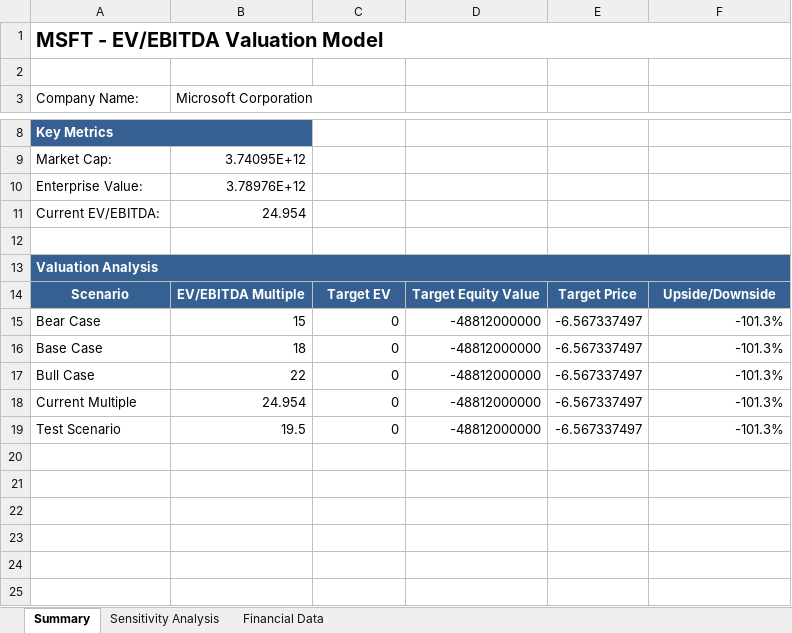
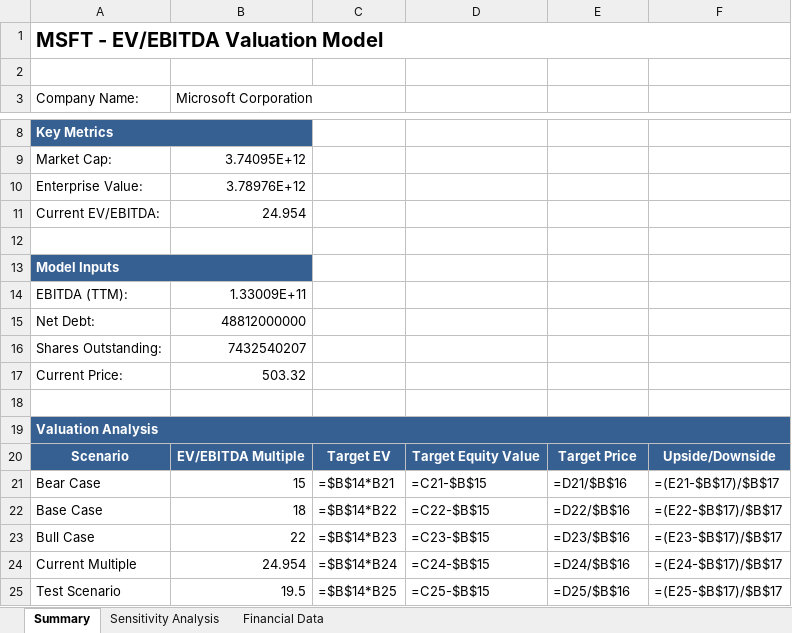
Before and after one commit to Brobertmod/equity-valuation-models, an Excel workbook: output/MSFT_ev_ebitda_model.xlsx, sheet Summary, drawn as a sheet; only a part is shown, gaps mark what is left out; values as stored, in another font and other column widths than the file's, no borders; formulas without a stored value are shown as written; addresses are those after the commit; the diff names each change by its address in the sheet, - before the commit and + after, or states it on an @@ line.

```diff
--- a/output/MSFT_ev_ebitda_model.xlsx (sheet Summary)
+++ b/output/MSFT_ev_ebitda_model.xlsx (sheet Summary)
+row 13: Model Inputs
+row 14: EBITDA (TTM): | 1.33009E+11
+row 15: Net Debt: | 48812000000
+row 16: Shares Outstanding: | 7432540207
+row 17: Current Price: | 503.32
+row 18: (empty)
-C21: 0
+C21: =$B$14*B21
-D21: -48812000000
+D21: =C21-$B$15
-E21: -6.567337497
+E21: =D21/$B$16
-F21: -101.3%
+F21: =(E21-$B$17)/$B$17
-C22: 0
+C22: =$B$14*B22
-D22: -48812000000
+D22: =C22-$B$15
-E22: -6.567337497
+E22: =D22/$B$16
-F22: -101.3%
+F22: =(E22-$B$17)/$B$17
-C23: 0
+C23: =$B$14*B23
-D23: -48812000000
+D23: =C23-$B$15
-E23: -6.567337497
+E23: =D23/$B$16
-F23: -101.3%
+F23: =(E23-$B$17)/$B$17
-C24: 0
+C24: =$B$14*B24
-D24: -48812000000
+D24: =C24-$B$15
-E24: -6.567337497
+E24: =D24/$B$16
-F24: -101.3%
+F24: =(E24-$B$17)/$B$17
-C25: 0
+C25: =$B$14*B25
-D25: -48812000000
+D25: =C25-$B$15
-E25: -6.567337497
+E25: =D25/$B$16
-F25: -101.3%
+F25: =(E25-$B$17)/$B$17
```
Also changed, not shown: sheet Financial Data, sheet Sensitivity Analysis, output/AAPL_dcf_model.xlsx, output/AAPL_ev_ebitda_model.xlsx, 4 other files.
